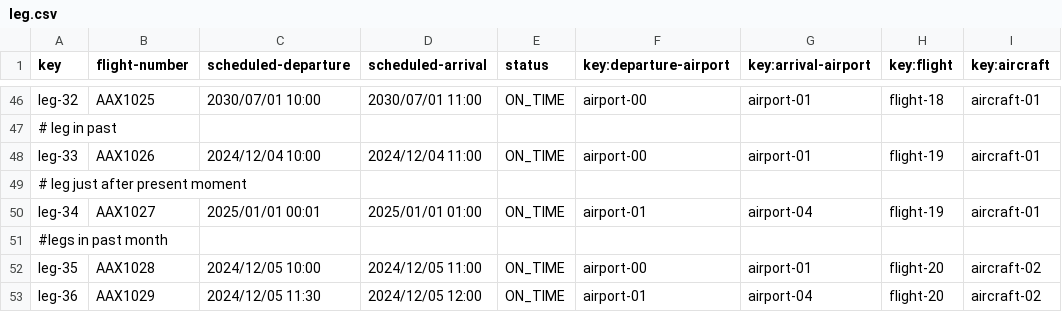
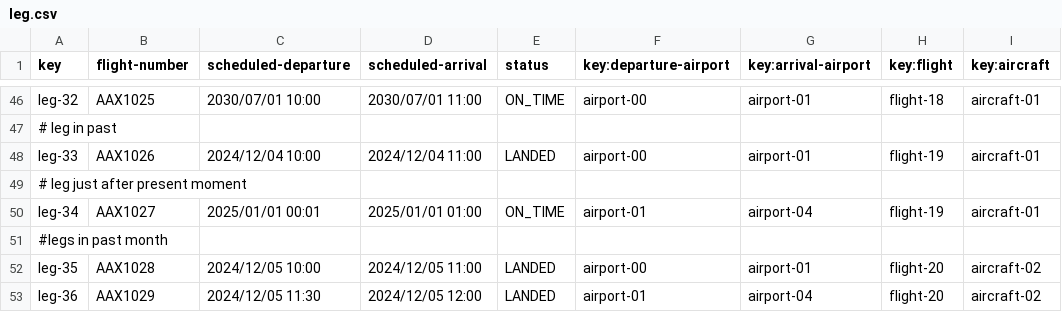
Before and after one commit to rubpergar/Acme-ANS-C3, a CSV file: src/main/resources/WEB-INF/data/sample/leg.csv, drawn as a sheet; only a part is shown, gaps mark what is left out; the diff names each change by its address in the sheet, - before the commit and + after, or states it on an @@ line.

```diff
--- a/src/main/resources/WEB-INF/data/sample/leg.csv
+++ b/src/main/resources/WEB-INF/data/sample/leg.csv
-E48 (status): ON_TIME
+E48 (status): LANDED
-E52:E53 (status): ON_TIME
+E52:E53 (status): LANDED
```
